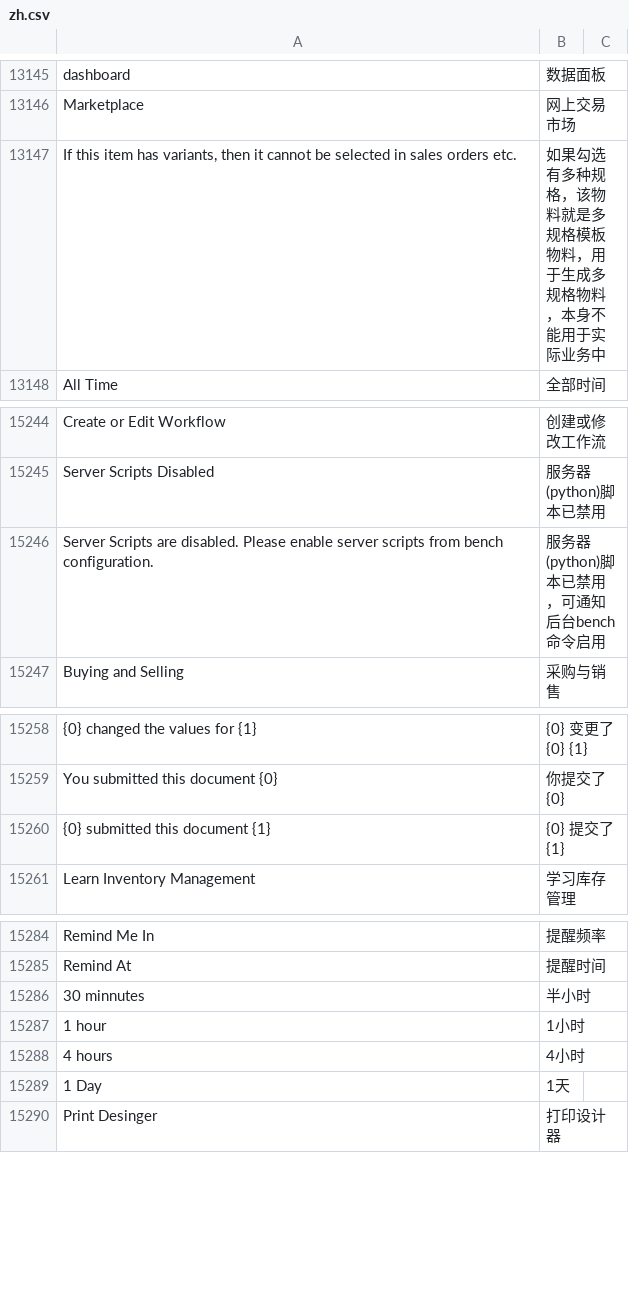
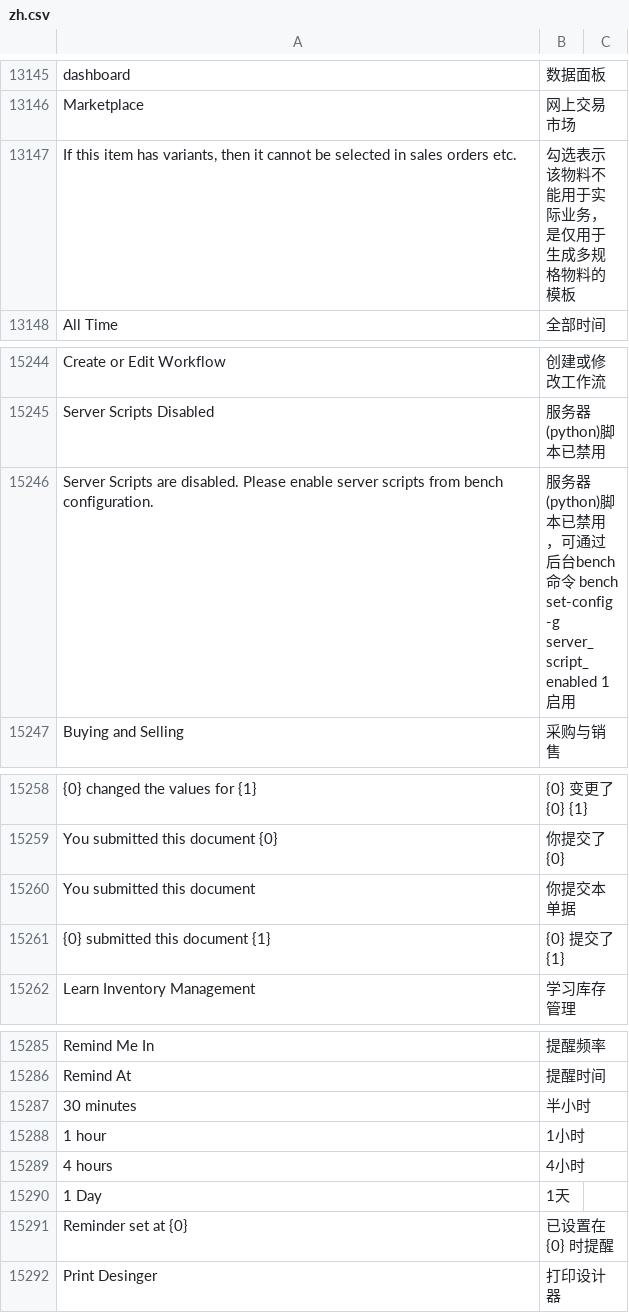
Before and after one commit to z1coyan/erpnext_chinese, a CSV file: erpnext_chinese/translations/zh.csv, drawn as a sheet; only a part is shown, gaps mark what is left out; addresses are those after the commit; the diff covers the shown part only; the diff names each change by its address in the sheet, - before the commit and + after, or states it on an @@ line.

```diff
--- a/erpnext_chinese/translations/zh.csv
+++ b/erpnext_chinese/translations/zh.csv
-B13147: 如果勾选有多种规格，该物料就是多规格模板物料，用于生成多规格物料，本身不能用于实际业务中
+B13147: 勾选表示该物料不能用于实际业务，是仅用于生成多规格物料的模板
-B15246: …用，可通知后台bench命令启用
+B15246: …用，可通过后台bench命令 bench set-config -g server_script_enabled 1 启用
+row 15260: You submitted this document | 你提交本单据
-A15287: 30 minnutes
+A15287: 30 minutes
+row 15291: Reminder set at {0} | 已设置在 {0} 时提醒
```
Also changed, not shown: 31 added rows elsewhere in this file.
